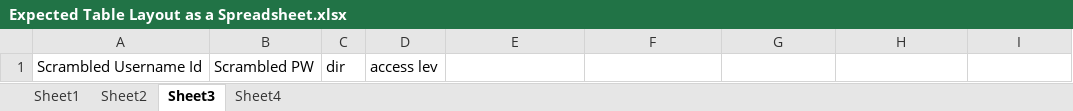
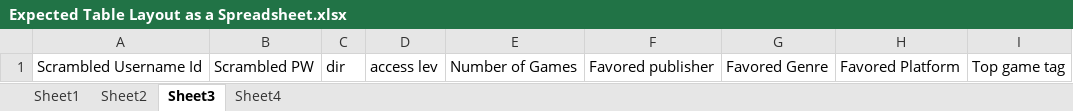
Before and after one commit to goldeneye5671/Game-Tracker-Ultimate, an Excel workbook: Readme Files/Expected Table Layout as a Spreadsheet.xlsx, sheet Sheet3, drawn as a sheet; values as stored, in another font and other column widths than the file's, no borders; the diff names each change by its address in the sheet, - before the commit and + after, or states it on an @@ line.

Commit message:
Changes: -combined all database controllers into one file -began work on the user verification engine -changed the layout of the users_logged_in.json -removed the "Database Name" Property from dbinfo -added a dbname parameter to all functions requiring a db name -added a JsonProp.py to the JSON Data dir. -NOTE: JsonProp will be used to house all json props used in all files -Updated the readme Document to explain what each file does

```diff
--- a/Readme Files/Expected Table Layout as a Spreadsheet.xlsx (sheet Sheet3)
+++ b/Readme Files/Expected Table Layout as a Spreadsheet.xlsx (sheet Sheet3)
-E1: (empty)
+E1: Number of Games
-F1: (empty)
+F1: Favored publisher
-G1: (empty)
+G1: Favored Genre
-H1: (empty)
+H1: Favored Platform
-I1: (empty)
+I1: Top game tag
```
Also changed, not shown: 12 other files.
